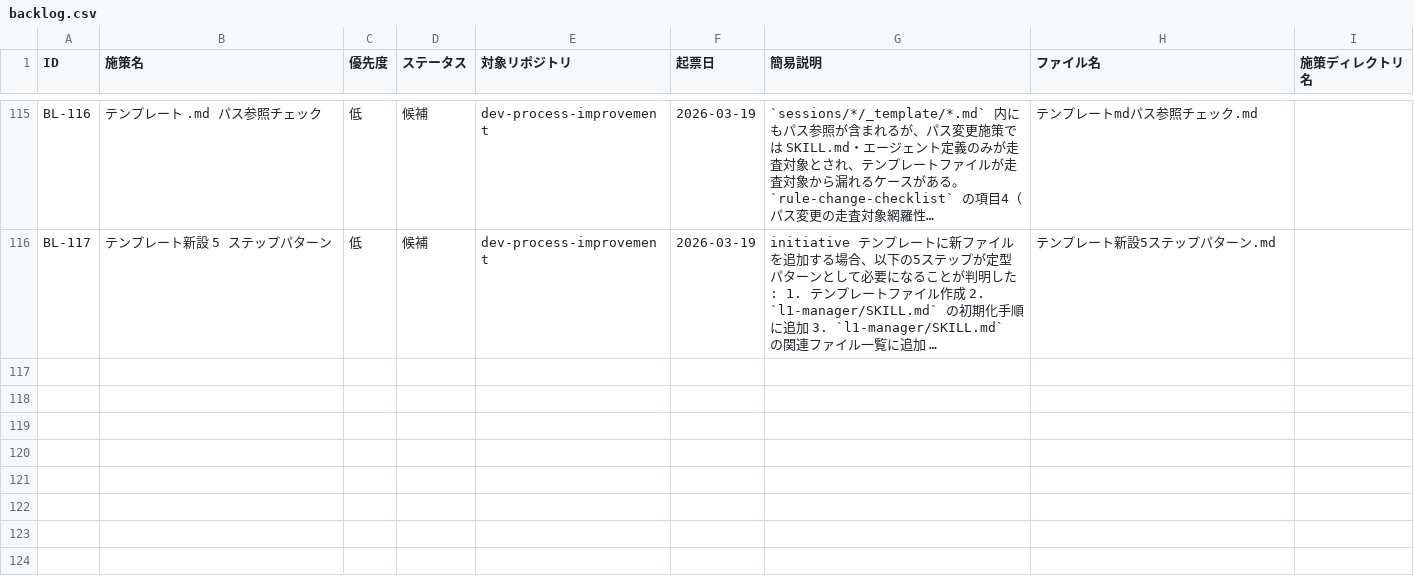
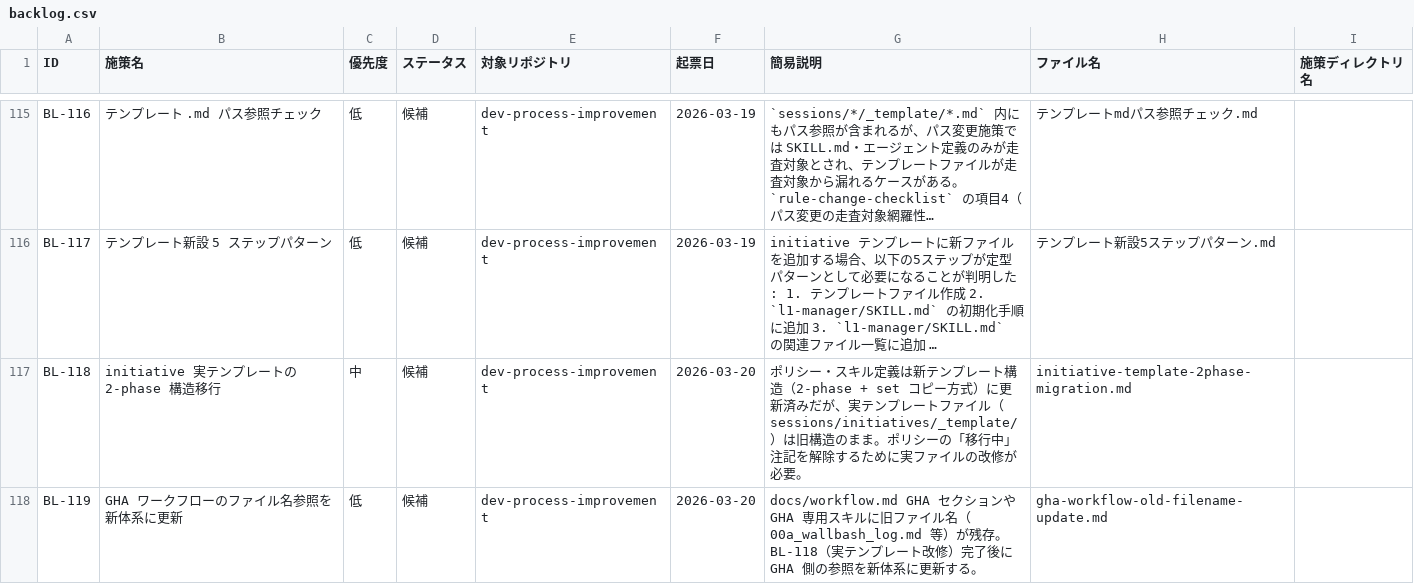
Before and after one commit to ryo12-n/dev-process-improvement, a CSV file: backlog/backlog.csv, drawn as a sheet; only a part is shown, gaps mark what is left out; long unchanged cells end in …; the diff names each change by its address in the sheet, - before the commit and + after, or states it on an @@ line.

```diff
--- a/backlog/backlog.csv
+++ b/backlog/backlog.csv
+row 117: BL-118 | initiative 実テンプレートの 2-phase 構造移行 | 中 | 候補 | dev-process-improvement | 2026-03-20 | ポリシー・スキル定義は新テンプレート構造（2-phase + set コピー方式）に更新済みだが、実テンプレートファイル（sessions/initiatives/_template/）は旧構造のまま。ポリシーの「移行中」注記を解除するために実ファイルの改修が必要。 | initiative-template-2phase-migration.md
+row 118: BL-119 | GHA ワークフローのファイル名参照を新体系に更新 | 低 | 候補 | dev-process-improvement | 2026-03-20 | docs/workflow.md GHA セクションや GHA 専用スキルに旧ファイル名（00a_wallbash_log.md 等）が残存。BL-118（実テンプレート改修）完了後に GHA 側の参照を新体系に更新する。 | gha-workflow-old-filename-update.md
```
Also changed, not shown: 2 other files.
